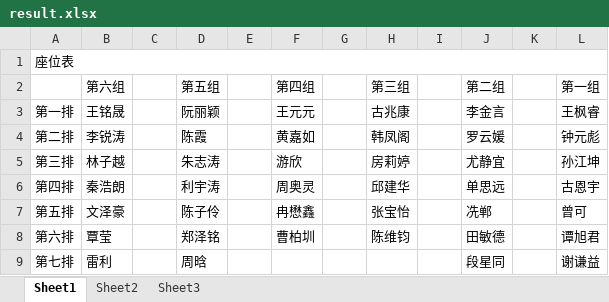
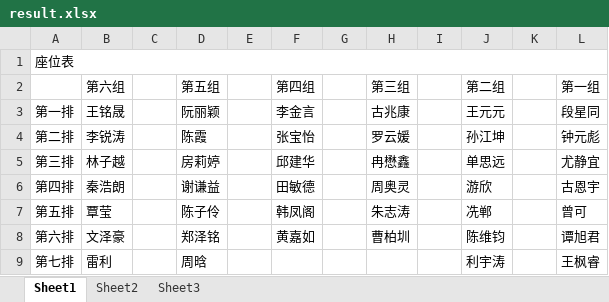
Before and after one commit to CuberQAQ/ChaosSystemCore, an Excel workbook: result.xlsx, sheet Sheet1, drawn as a sheet; values as stored, in another font and other column widths than the file's, no borders; the diff names each change by its address in the sheet, - before the commit and + after, or states it on an @@ line.

```diff
--- a/result.xlsx (sheet Sheet1)
+++ b/result.xlsx (sheet Sheet1)
-F3 (第四组): 王元元
+F3 (第四组): 李金言
-J3 (第二组): 李金言
+J3 (第二组): 王元元
-L3 (第一组): 王枫睿
+L3 (第一组): 段星同
-F4 (第四组): 黄嘉如
+F4 (第四组): 张宝怡
-H4 (第三组): 韩凤阁
+H4 (第三组): 罗云媛
-J4 (第二组): 罗云媛
+J4 (第二组): 孙江坤
-D5 (第五组): 朱志涛
+D5 (第五组): 房莉婷
-F5 (第四组): 游欣
+F5 (第四组): 邱建华
-H5 (第三组): 房莉婷
+H5 (第三组): 冉懋鑫
-J5 (第二组): 尤静宜
+J5 (第二组): 单思远
-L5 (第一组): 孙江坤
+L5 (第一组): 尤静宜
-D6 (第五组): 利宇涛
+D6 (第五组): 谢谦益
-F6 (第四组): 周奥灵
+F6 (第四组): 田敏德
-H6 (第三组): 邱建华
+H6 (第三组): 周奥灵
-J6 (第二组): 单思远
+J6 (第二组): 游欣
-B7 (第六组): 文泽豪
+B7 (第六组): 覃莹
-F7 (第四组): 冉懋鑫
+F7 (第四组): 韩凤阁
-H7 (第三组): 张宝怡
+H7 (第三组): 朱志涛
-B8 (第六组): 覃莹
+B8 (第六组): 文泽豪
-F8 (第四组): 曹柏圳
+F8 (第四组): 黄嘉如
-H8 (第三组): 陈维钧
+H8 (第三组): 曹柏圳
-J8 (第二组): 田敏德
+J8 (第二组): 陈维钧
-J9 (第二组): 段星同
+J9 (第二组): 利宇涛
-L9 (第一组): 谢谦益
+L9 (第一组): 王枫睿
```
Also changed, not shown: 1 other file.
